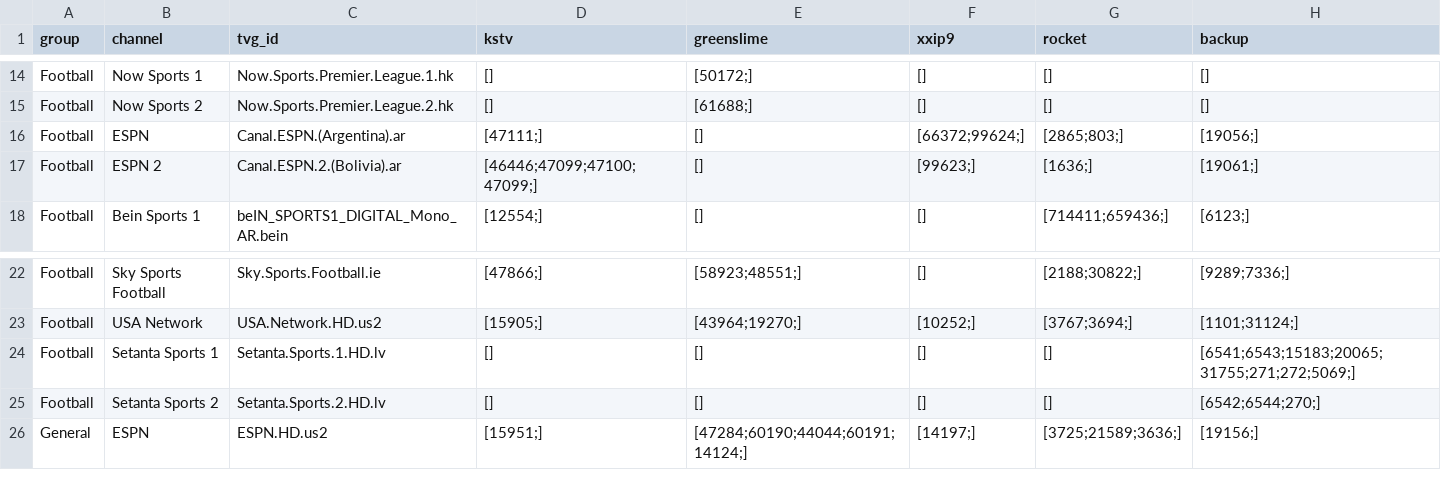
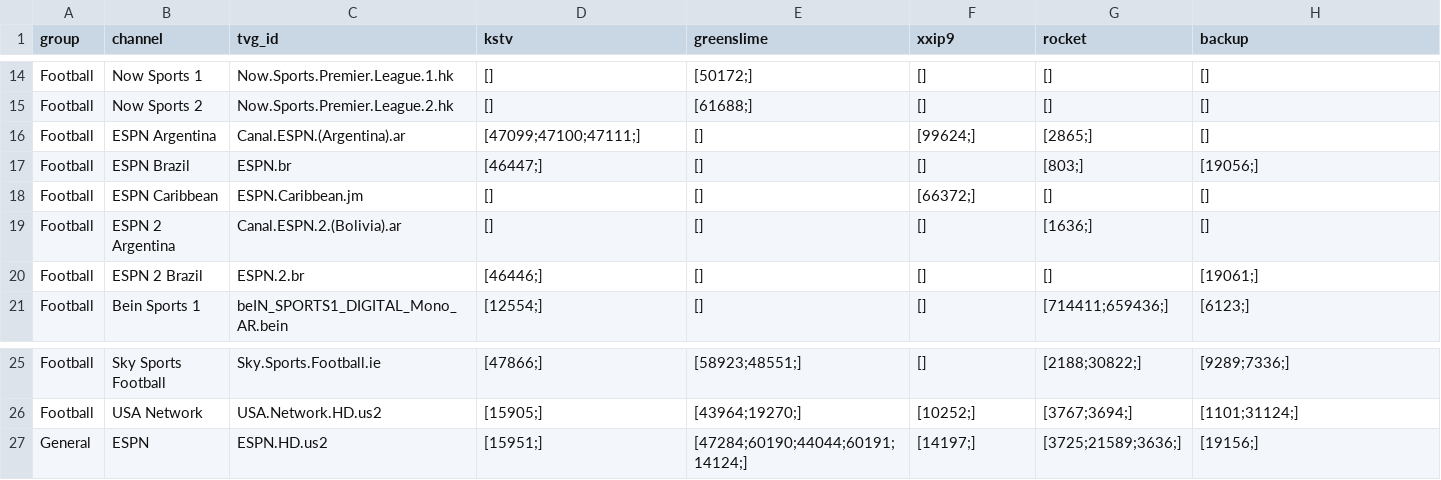
Before and after one commit to lamtung16/iptv, a CSV file: channels.csv, drawn as a sheet; only a part is shown, gaps mark what is left out; the diff covers the shown part only.

```diff
--- a/channels.csv
+++ b/channels.csv
@@ -15,4 +15,7 @@ Football,Now Sports 1,Now.Sports.Premier.League.1.hk,[],[50172;],[],[],[]
 Football,Now Sports 2,Now.Sports.Premier.League.2.hk,[],[61688;],[],[],[]
-Football,ESPN,Canal.ESPN.(Argentina).ar,[47111;],[],[66372;99624;],[2865;803;],[19056;]
-Football,ESPN 2,Canal.ESPN.2.(Bolivia).ar,[46446;47099;47100;47099;],[],[99623;],[1636;],[19061;]
+Football,ESPN Argentina,Canal.ESPN.(Argentina).ar,[47099;47100;47111;],[],[99624;],[2865;],[]
+Football,ESPN Brazil,ESPN.br,[46447;],[],[],[803;],[19056;]
+Football,ESPN Caribbean,ESPN.Caribbean.jm,[],[],[66372;],[],[]
+Football,ESPN 2 Argentina,Canal.ESPN.2.(Bolivia).ar,[],[],[],[1636;],[]
+Football,ESPN 2 Brazil,ESPN.2.br,[46446;],[],[],[],[19061;]
 Football,Bein Sports 1,beIN_SPORTS1_DIGITAL_Mono_AR.bein,[12554;],[],[],[714411;659436;],[6123;]
@@ -23,4 +26,2 @@ Football,Sky Sports Football,Sky.Sports.Football.ie,[47866;],[58923;48551;],[],[
 Football,USA Network,USA.Network.HD.us2,[15905;],[43964;19270;],[10252;],[3767;3694;],[1101;31124;]
-Football,Setanta Sports 1,Setanta.Sports.1.HD.lv,[],[],[],[],[6541;6543;15183;20065;31755;271;272;5069;]
-Football,Setanta Sports 2,Setanta.Sports.2.HD.lv,[],[],[],[],[6542;6544;270;]
 General,ESPN,ESPN.HD.us2,[15951;],[47284;60190;44044;60191;14124;],[14197;],[3725;21589;3636;],[19156;]
```
Also changed, not shown: 8 edited cells elsewhere in this file, 9 other files.
